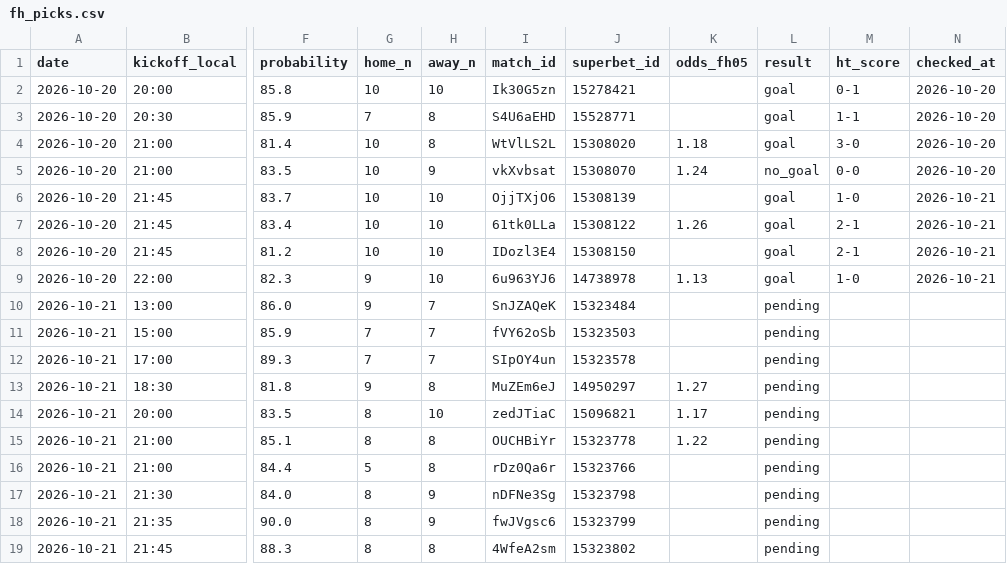
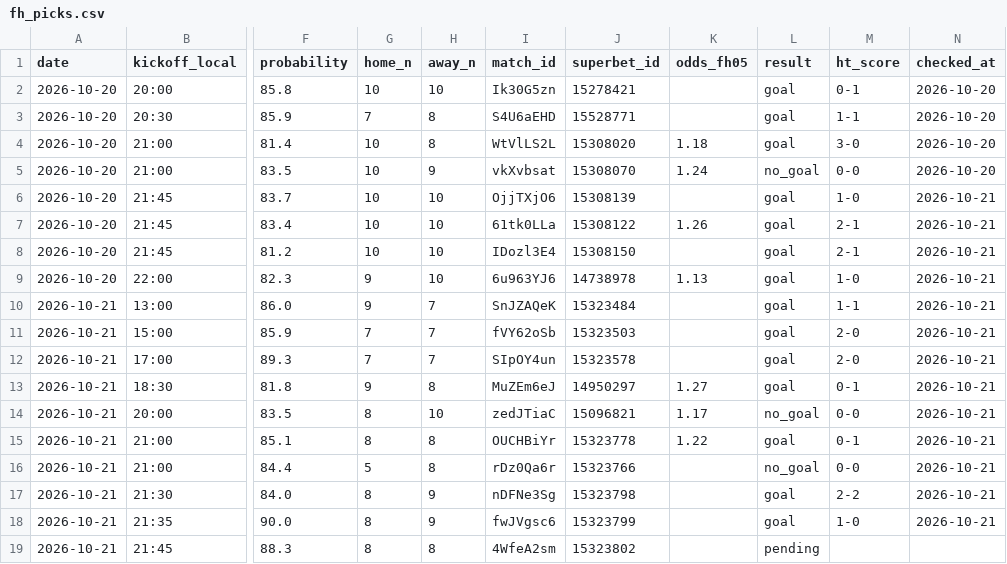
Before and after one commit to andrei0182/bet, a CSV file: data/fh_picks.csv, drawn as a sheet; only a part is shown, gaps mark what is left out; the diff names each change by its address in the sheet, - before the commit and + after, or states it on an @@ line.

```diff
--- a/data/fh_picks.csv
+++ b/data/fh_picks.csv
-L10:L13 (result): pending
+L10:L13 (result): goal
-M10 (ht_score): (empty)
+M10 (ht_score): 1-1
-N10:N18 (checked_at): (empty)
+N10:N18 (checked_at): 2026-10-21
-M11:M12 (ht_score): (empty)
+M11:M12 (ht_score): 2-0
-M13 (ht_score): (empty)
+M13 (ht_score): 0-1
-L14 (result): pending
+L14 (result): no_goal
-M14 (ht_score): (empty)
+M14 (ht_score): 0-0
-L15 (result): pending
+L15 (result): goal
-M15 (ht_score): (empty)
+M15 (ht_score): 0-1
-L16 (result): pending
+L16 (result): no_goal
-M16 (ht_score): (empty)
+M16 (ht_score): 0-0
-L17:L18 (result): pending
+L17:L18 (result): goal
-M17 (ht_score): (empty)
+M17 (ht_score): 2-2
-M18 (ht_score): (empty)
+M18 (ht_score): 1-0
```
